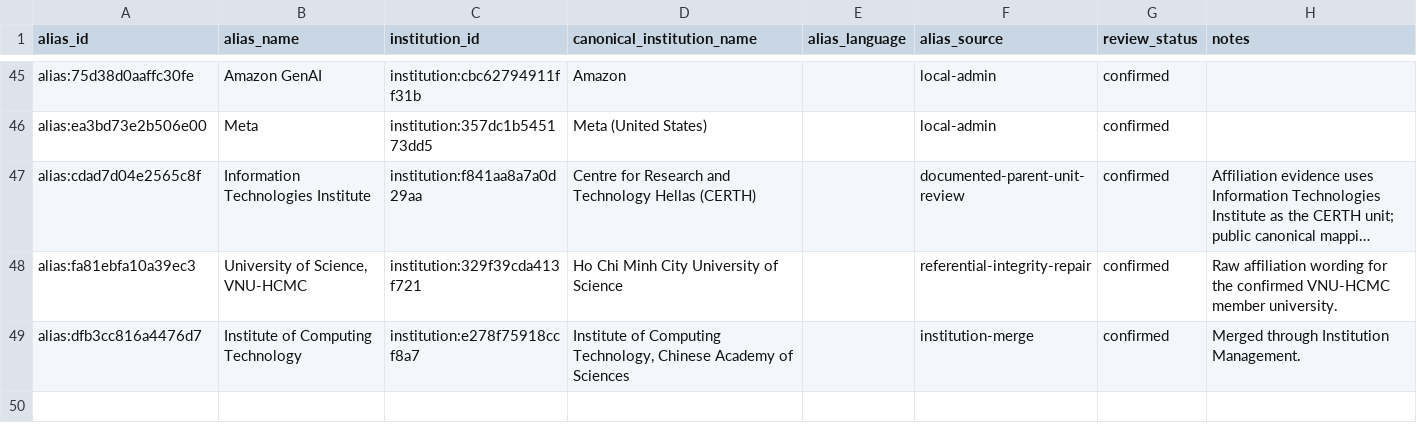
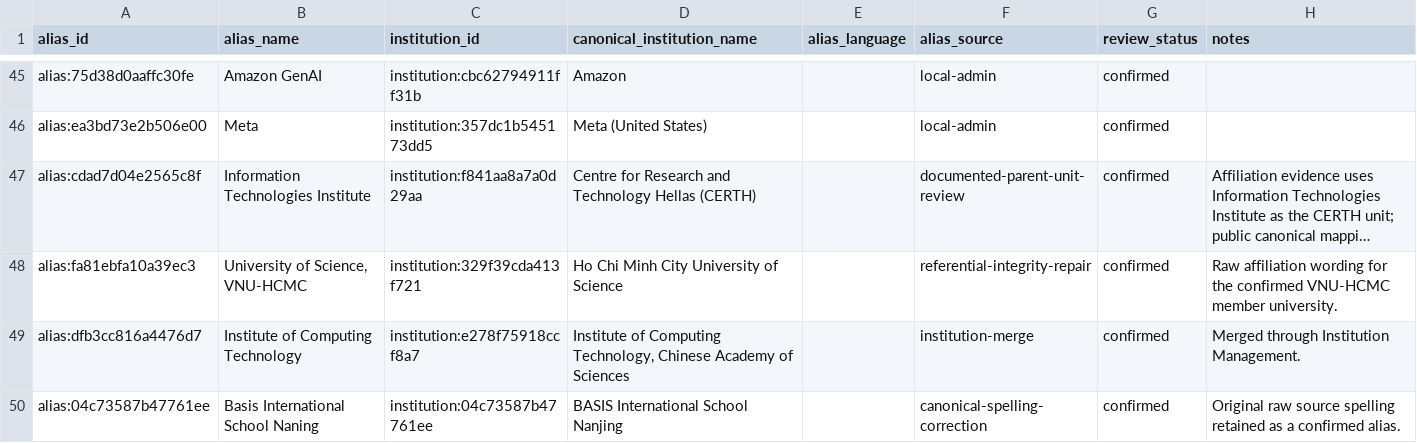
Before and after one commit to meiling-fdu/synthetic-image-research-map, a CSV file: data/curated/institution_aliases.csv, drawn as a sheet; only a part is shown, gaps mark what is left out; long unchanged cells end in ….

Commit message:
Expand research map data pipeline and interactive visualization

```diff
--- a/data/curated/institution_aliases.csv
+++ b/data/curated/institution_aliases.csv
@@ -49 +49,2 @@ alias:fa81ebfa10a39ec3,"University of Science, VNU-HCMC",institution:329f39cda41
 alias:dfb3cc816a4476d7,Institute of Computing Technology,institution:e278f75918ccf8a7,"Institute of Computing Technology, Chinese Academy of Sciences",,institution-merge,confirmed,Merged through Institution Management.
+alias:04c73587b47761ee,Basis International School Naning,institution:04c73587b47761ee,BASIS International School Nanjing,,canonical-spelling-correction,confirmed,Original raw source spelling retained as a confirmed alias.
```
Also changed, not shown: data/curated/author_institution_mappings.csv, data/curated/institution_location_review.csv, 25 other files.
